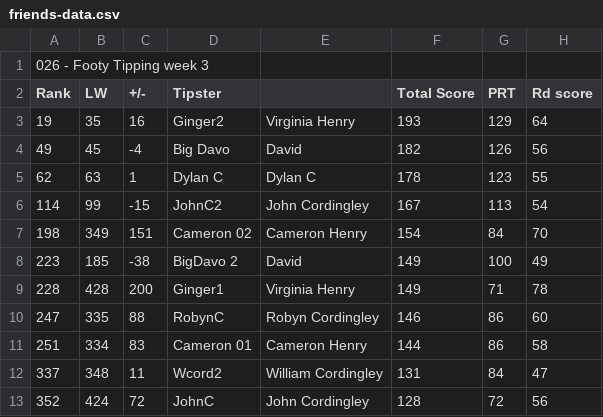
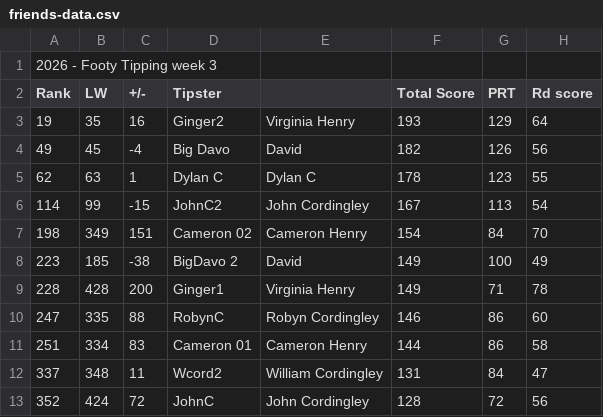
Before and after one commit to Big-Davo/2026-footy-picks, a CSV file: friends-data.csv, drawn as a sheet.

Commit message:
Update friends-data.csv - 2026 - Footy Tipping week 3

```diff
--- a/friends-data.csv
+++ b/friends-data.csv
@@ -1,2 +1,2 @@
-026 - Footy Tipping week 3
+2026 - Footy Tipping week 3
 Rank,LW,+/-,Tipster,,Total Score,PRT,Rd score
```
